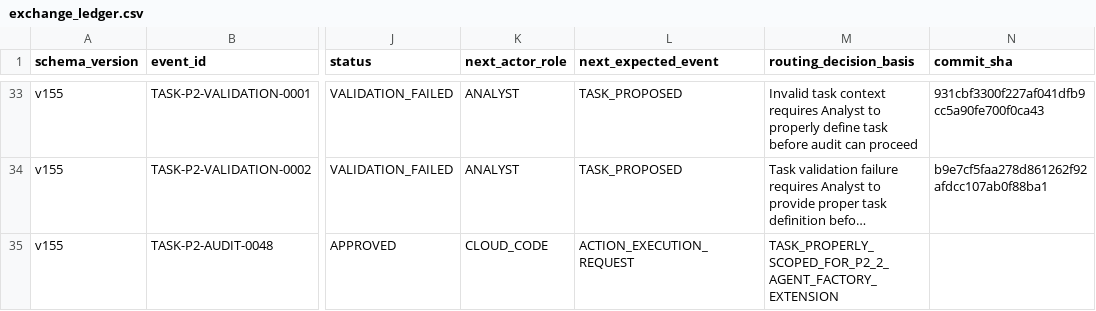
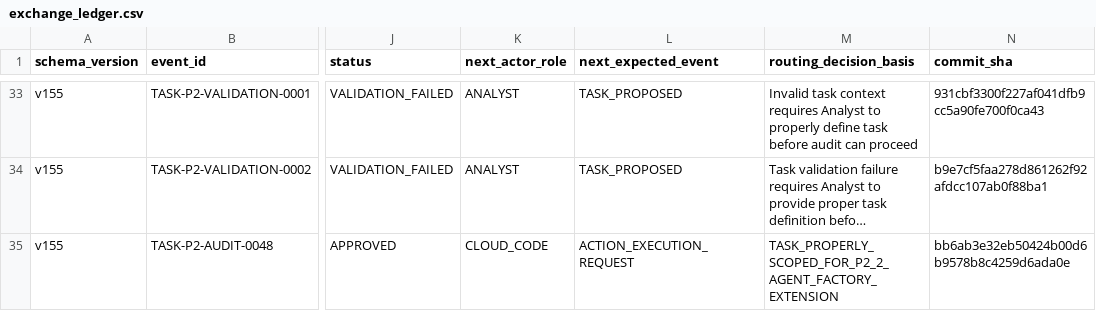
Before and after one commit to bereznyi-aleksandr/ai-devops-system, a CSV file: governance/exchange_ledger.csv, drawn as a sheet; only a part is shown, gaps mark what is left out; long unchanged cells end in …; the diff names each change by its address in the sheet, - before the commit and + after, or states it on an @@ line.

```diff
--- a/governance/exchange_ledger.csv
+++ b/governance/exchange_ledger.csv
-N35 (commit_sha): (empty)
+N35 (commit_sha): bb6ab3e32eb50424b00d6b9578b8c4259d6ada0e
```
